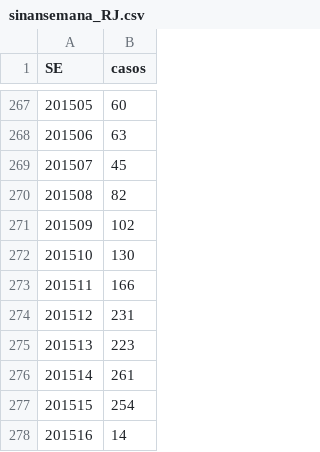
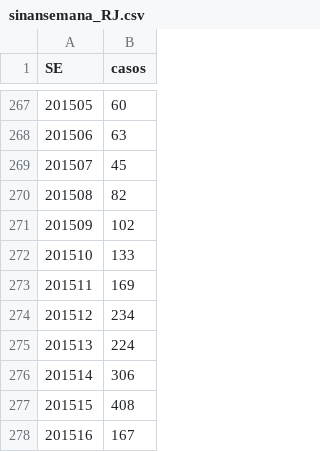
Before and after one commit to AlertaDengue/AlertaDengueAnalise, a CSV file: GeraAlerta/dados_limpos/sinansemana_RJ.csv, drawn as a sheet; only a part is shown, gaps mark what is left out.

```diff
--- a/GeraAlerta/dados_limpos/sinansemana_RJ.csv
+++ b/GeraAlerta/dados_limpos/sinansemana_RJ.csv
@@ -271,8 +271,8 @@
 201509,102
-201510,130
-201511,166
-201512,231
-201513,223
-201514,261
-201515,254
-201516,14
+201510,133
+201511,169
+201512,234
+201513,224
+201514,306
+201515,408
+201516,167
```
Also changed, not shown: GeraAlerta/dados_limpos/climasemanaRJ.csv, GeraAlerta/dados_limpos/sinansemanaAP_RJ.csv, 23 other files.
